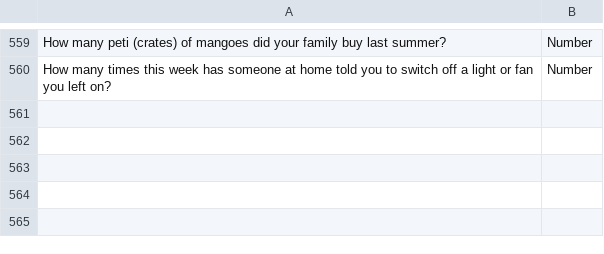
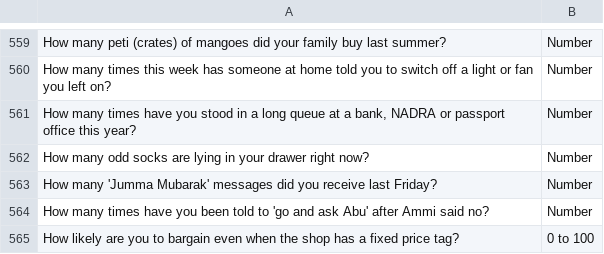
Before and after one commit to theshabab/jorbox, a CSV file: data/seed/data/game14.csv, drawn as a sheet; only a part is shown, gaps mark what is left out; the diff names each change by its address in the sheet, - before the commit and + after, or states it on an @@ line.

```diff
--- a/data/seed/data/game14.csv
+++ b/data/seed/data/game14.csv
+row 561: How many times have you stood in a long queue at a bank, NADRA or passport office this year? | Number
+row 562: How many odd socks are lying in your drawer right now? | Number
+row 563: How many 'Jumma Mubarak' messages did you receive last Friday? | Number
+row 564: How many times have you been told to 'go and ask Abu' after Ammi said no? | Number
+row 565: How likely are you to bargain even when the shop has a fixed price tag? | 0 to 100
```
Also changed, not shown: data/seed/data/game13.csv, data/seed/data/game16.csv, 5 other files.
